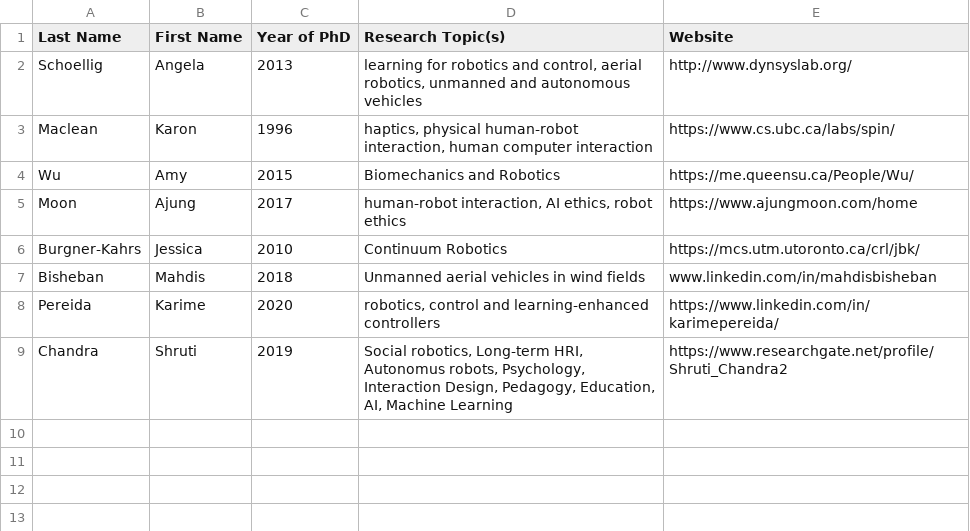
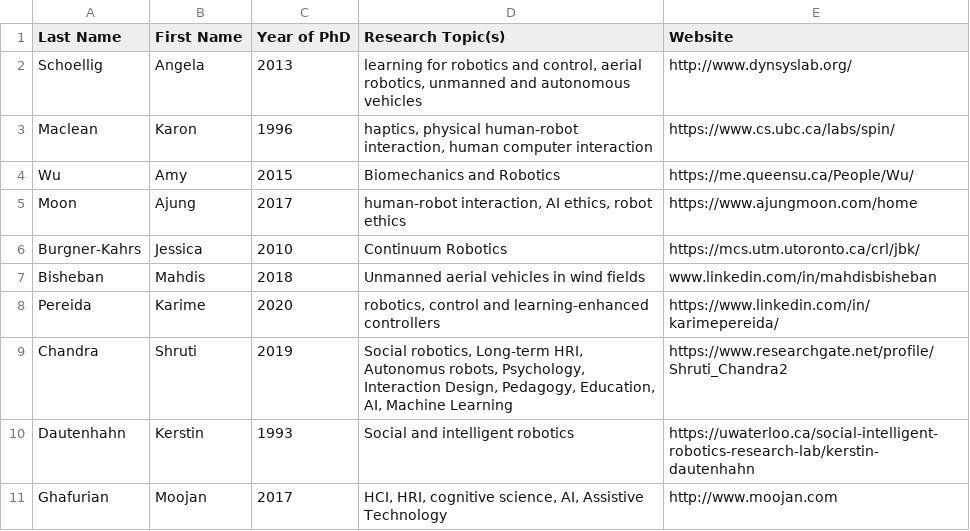
Before and after one commit to canada-robotics-research-lists/canada-women-in-robotics-research, a CSV file: list.csv, drawn as a sheet; the diff names each change by its address in the sheet, - before the commit and + after, or states it on an @@ line.

Commit message:
more new entries

```diff
--- a/list.csv
+++ b/list.csv
+row 10: Dautenhahn | Kerstin | 1993 | Social and intelligent robotics | https://uwaterloo.ca/social-intelligent-robotics-research-lab/kerstin-dautenhahn
+row 11: Ghafurian | Moojan | 2017 | HCI, HRI, cognitive science, AI, Assistive Technology | http://www.moojan.com
```
